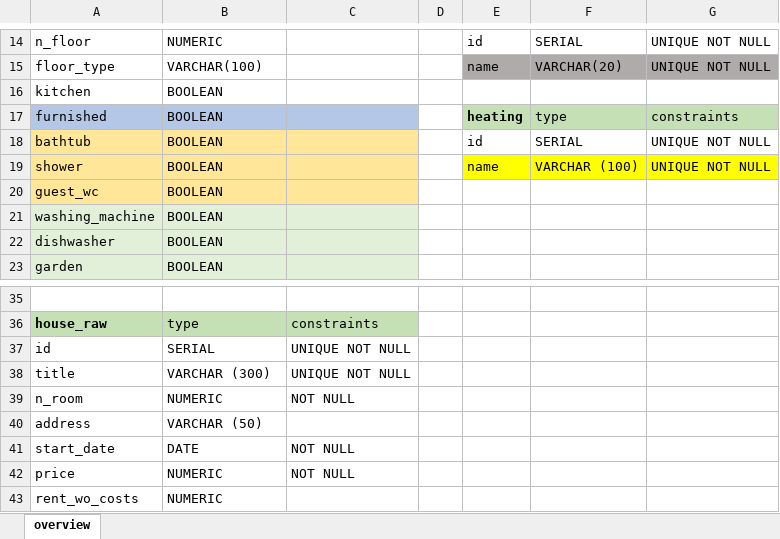
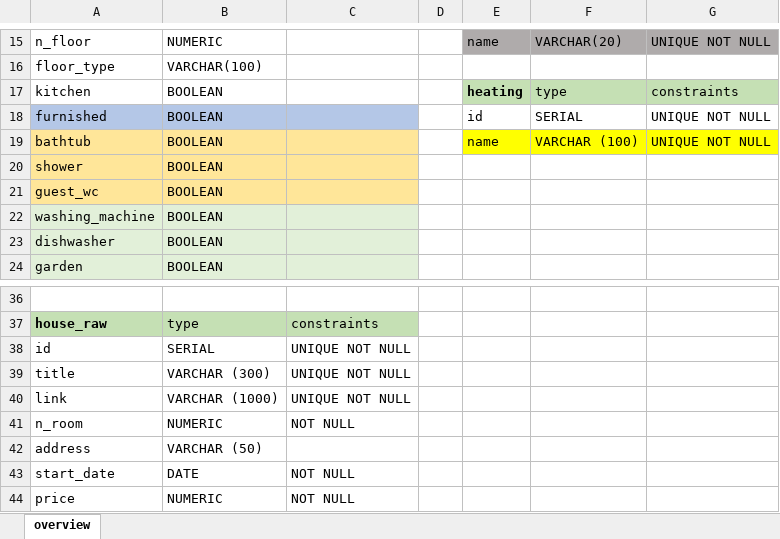
Before and after one commit to ALMSAnalytics/immoDATA, an Excel workbook: documentation/database_overview.xlsx, sheet overview, drawn as a sheet; only a part is shown, gaps mark what is left out; the shorter side is filled out with more unchanged rows; values as stored, in another font and other column widths than the file's, no borders; removed rows and columns are numbered as before the commit, all else as after; the diff covers the shown part only; the diff names each change by its address in the sheet, - before the commit and + after, or states it on an @@ line.

Commit message:
Added link column

```diff
--- a/documentation/database_overview.xlsx (sheet overview)
+++ b/documentation/database_overview.xlsx (sheet overview)
-E15: id
+E15: name
-E15:G15 fill: none
+E15:G15 fill: #AFABAB
-F15: SERIAL
+F15: VARCHAR(20)
-E16: name
+E16: (empty)
-E16:G16 fill: #AFABAB
+E16:G16 fill: none
-F16: VARCHAR(20)
+F16: (empty)
-G16: UNIQUE NOT NULL
+G16: (empty)
-row 16: kitchen | BOOLEAN
-A17: furnished
+A17: kitchen
-A17:C17 fill: #B4C7E7
+A17:C17 fill: none
-A18: bathtub
+A18: furnished
-A18:C18 fill: #FFE699
+A18:C18 fill: #B4C7E7
-A19: shower
+A19: bathtub
+row 20: shower | BOOLEAN
+row 40: link | VARCHAR (1000) | UNIQUE NOT NULL
```
Also changed, not shown: 2 added rows, 1 removed row, 21 edited cells and cell formats elsewhere in this sheet, 3 other files.
